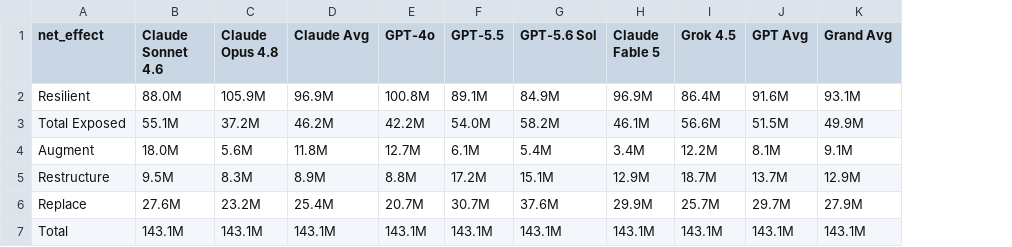
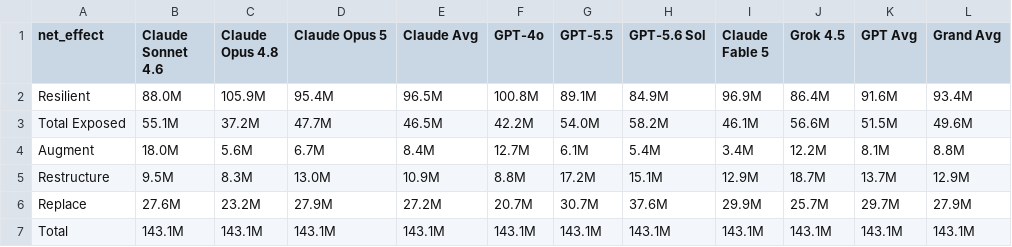
Before and after one commit to villoslado/jobs-replica, a CSV file: summary_jobs.csv, drawn as a sheet; addresses are those after the commit; the diff names each change by its address in the sheet, - before the commit and + after, or states it on an @@ line.

```diff
--- a/summary_jobs.csv
+++ b/summary_jobs.csv
+column D (Claude Opus 5), rows 2-7: 95.4M | 47.7M | 6.7M | 13.0M | 27.9M | 143.1M
-E2 (Claude Avg): 96.9M
+E2 (Claude Avg): 96.5M
-L2 (Grand Avg): 93.1M
+L2 (Grand Avg): 93.4M
-E3 (Claude Avg): 46.2M
+E3 (Claude Avg): 46.5M
-L3 (Grand Avg): 49.9M
+L3 (Grand Avg): 49.6M
-E4 (Claude Avg): 11.8M
+E4 (Claude Avg): 8.4M
-L4 (Grand Avg): 9.1M
+L4 (Grand Avg): 8.8M
-E5 (Claude Avg): 8.9M
+E5 (Claude Avg): 10.9M
-E6 (Claude Avg): 25.4M
+E6 (Claude Avg): 27.2M
```
Also changed, not shown: contested.csv, summary_comp.csv, 6 other files.
